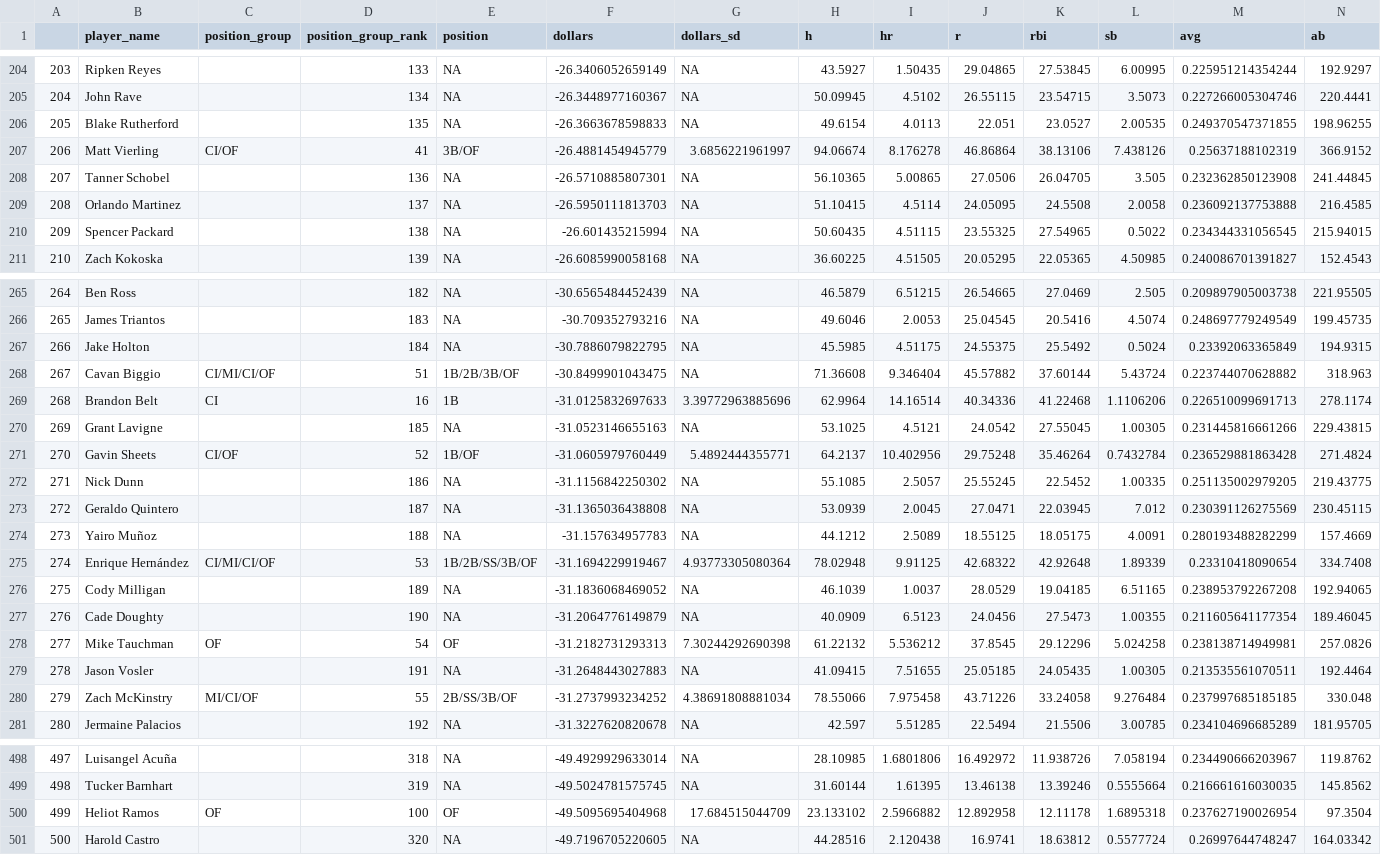
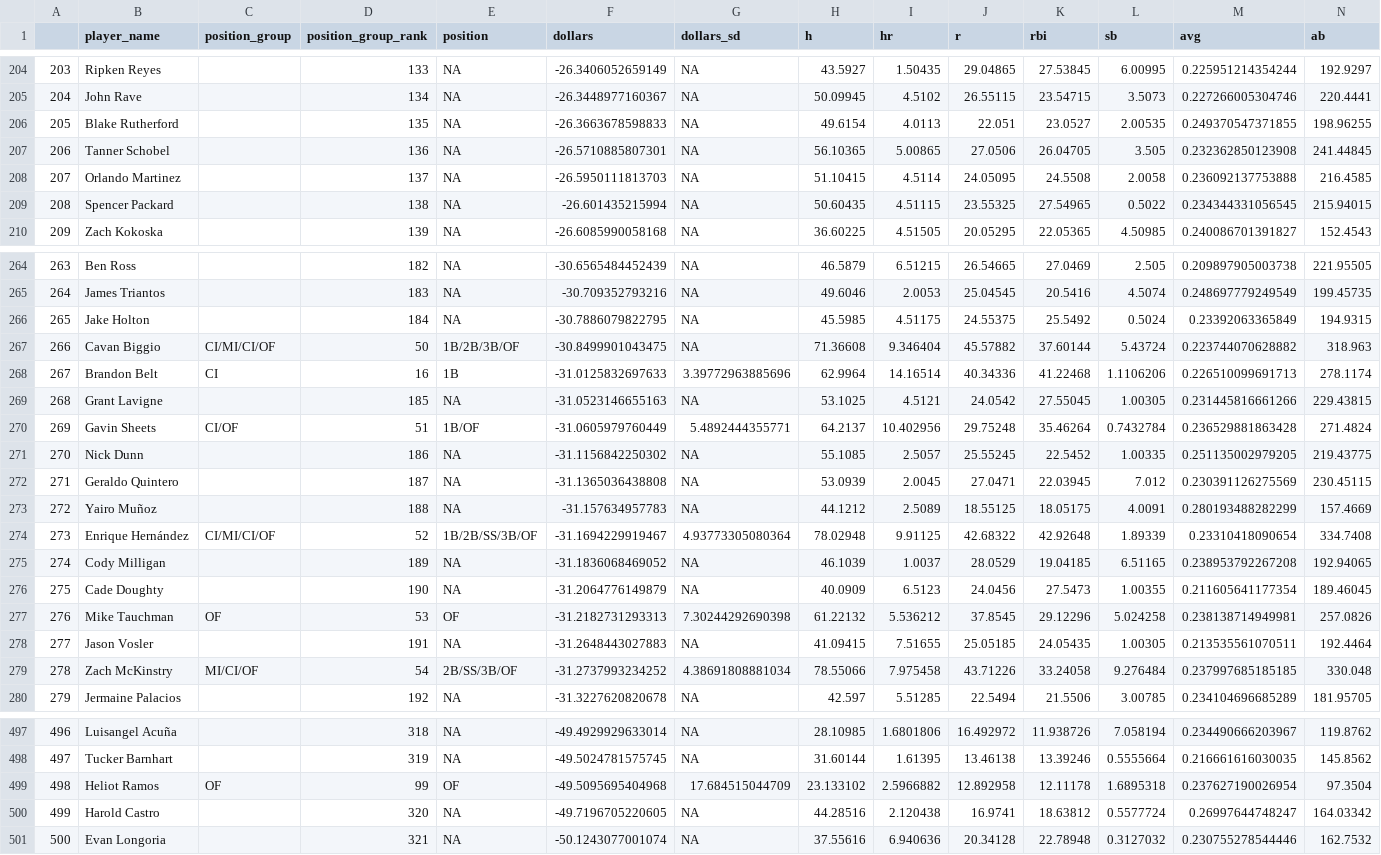
Before and after one commit to SamuelLachance/Betting, a CSV file: ottoneu/bum_bum_pitchers.csv, drawn as a sheet; only a part is shown, gaps mark what is left out; removed rows and columns are numbered as before the commit, all else as after; rows hold the shown columns only; the diff covers the shown part only; the diff names each change by its address in the sheet, - before the commit and + after, or states it on an @@ line.

```diff
--- a/ottoneu/bum_bum_pitchers.csv
+++ b/ottoneu/bum_bum_pitchers.csv
-row 207: 206 | Matt Vierling | CI/OF | 41 | 3B/OF | -26.4881454945779 | 3.6856221961997 | 94.06674 | 8.176278 | 46.86864 | 38.13106 | 7.438126 | 0.25637188102319 | 366.9152
@@ column A renumbered between rows 207 and 500 @@
-D267 (position_group_rank): 51
+D267 (position_group_rank): 50
-D270 (position_group_rank): 52
+D270 (position_group_rank): 51
-D274 (position_group_rank): 53
+D274 (position_group_rank): 52
-D277 (position_group_rank): 54
+D277 (position_group_rank): 53
-D279 (position_group_rank): 55
+D279 (position_group_rank): 54
-D499 (position_group_rank): 100
+D499 (position_group_rank): 99
+row 501: 500 | Evan Longoria |  | 321 | NA | -50.1243077001074 | NA | 37.55616 | 6.940636 | 20.34128 | 22.78948 | 0.3127032 | 0.230755278544446 | 162.7532
```
Also changed, not shown: 53 edited cells elsewhere in this file, ottoneu/pitchers_df.csv.
